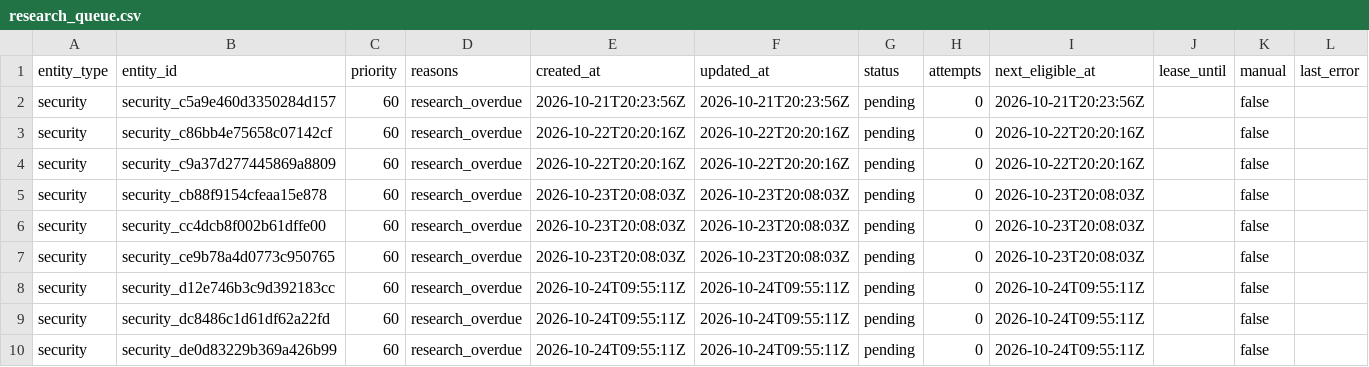
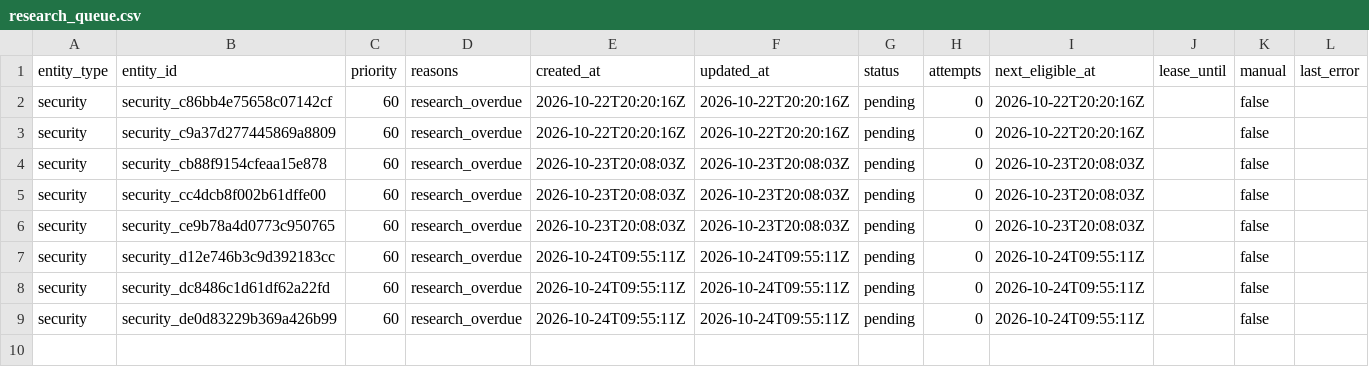
Before and after one commit to Kabutojira/PaperTrader, a CSV file: data/research_queue.csv, drawn as a sheet.

```diff
--- a/data/research_queue.csv
+++ b/data/research_queue.csv
@@ -1,3 +1,2 @@
 entity_type,entity_id,priority,reasons,created_at,updated_at,status,attempts,next_eligible_at,lease_until,manual,last_error
-security,security_c5a9e460d3350284d157,60,research_overdue,2026-10-21T20:23:56Z,2026-10-21T20:23:56Z,pending,0,2026-10-21T20:23:56Z,,false,
 security,security_c86bb4e75658c07142cf,60,research_overdue,2026-10-22T20:20:16Z,2026-10-22T20:20:16Z,pending,0,2026-10-22T20:20:16Z,,false,
```
Also changed, not shown: data/tables/securities.csv, data/tables/security_assessments.csv, 6 other files.
